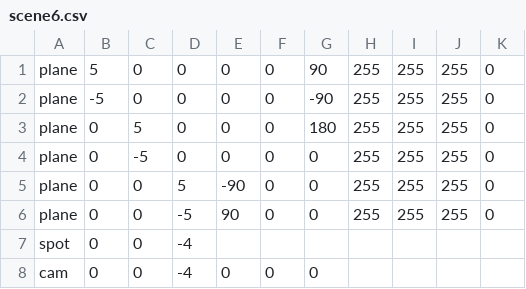
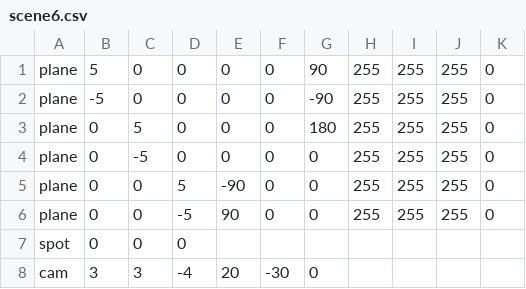
Before and after one commit to bede-fre/Rt-v1, a CSV file: scenes/scene6.csv, drawn as a sheet.

```diff
--- a/scenes/scene6.csv
+++ b/scenes/scene6.csv
@@ -6,3 +6,3 @@ plane;0;0;5;-90;0;0;255;255;255;0
 plane;0;0;-5;90;0;0;255;255;255;0
-spot;0;0;-4
-cam;0;0;-4;0;0;0
+spot;0;0;0
+cam;3;3;-4;20;-30;0
```
Also changed, not shown: 6 other files.
